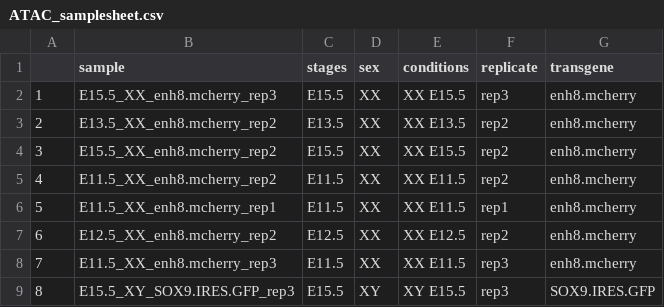
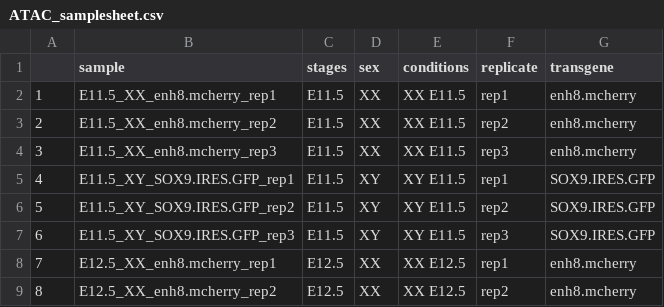
Before and after one commit to IStevant/SupportingCRE, a CSV file: processed_data/ATAC_samplesheet.csv, drawn as a sheet; only a part is shown; the diff covers the shown part only.

```diff
--- a/processed_data/ATAC_samplesheet.csv
+++ b/processed_data/ATAC_samplesheet.csv
@@ -1,9 +1,9 @@
 "","sample","stages","sex","conditions","replicate","transgene"
-"1","E15.5_XX_enh8.mcherry_rep3","E15.5","XX","XX E15.5","rep3","enh8.mcherry"
-"2","E13.5_XX_enh8.mcherry_rep2","E13.5","XX","XX E13.5","rep2","enh8.mcherry"
-"3","E15.5_XX_enh8.mcherry_rep2","E15.5","XX","XX E15.5","rep2","enh8.mcherry"
-"4","E11.5_XX_enh8.mcherry_rep2","E11.5","XX","XX E11.5","rep2","enh8.mcherry"
-"5","E11.5_XX_enh8.mcherry_rep1","E11.5","XX","XX E11.5","rep1","enh8.mcherry"
-"6","E12.5_XX_enh8.mcherry_rep2","E12.5","XX","XX E12.5","rep2","enh8.mcherry"
-"7","E11.5_XX_enh8.mcherry_rep3","E11.5","XX","XX E11.5","rep3","enh8.mcherry"
-"8","E15.5_XY_SOX9.IRES.GFP_rep3","E15.5","XY","XY E15.5","rep3","SOX9.IRES.GFP"
+"1","E11.5_XX_enh8.mcherry_rep1","E11.5","XX","XX E11.5","rep1","enh8.mcherry"
+"2","E11.5_XX_enh8.mcherry_rep2","E11.5","XX","XX E11.5","rep2","enh8.mcherry"
+"3","E11.5_XX_enh8.mcherry_rep3","E11.5","XX","XX E11.5","rep3","enh8.mcherry"
+"4","E11.5_XY_SOX9.IRES.GFP_rep1","E11.5","XY","XY E11.5","rep1","SOX9.IRES.GFP"
+"5","E11.5_XY_SOX9.IRES.GFP_rep2","E11.5","XY","XY E11.5","rep2","SOX9.IRES.GFP"
+"6","E11.5_XY_SOX9.IRES.GFP_rep3","E11.5","XY","XY E11.5","rep3","SOX9.IRES.GFP"
+"7","E12.5_XX_enh8.mcherry_rep1","E12.5","XX","XX E12.5","rep1","enh8.mcherry"
+"8","E12.5_XX_enh8.mcherry_rep2","E12.5","XX","XX E12.5","rep2","enh8.mcherry"
```
Also changed, not shown: 69 edited cells elsewhere in this file, 33 other files.
